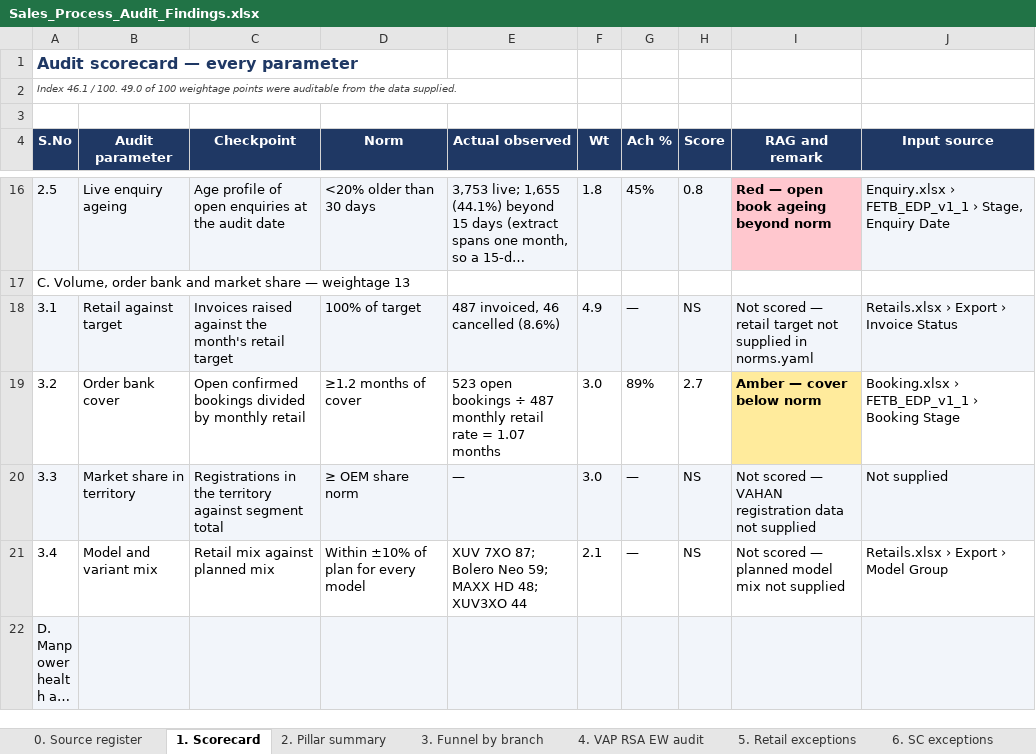
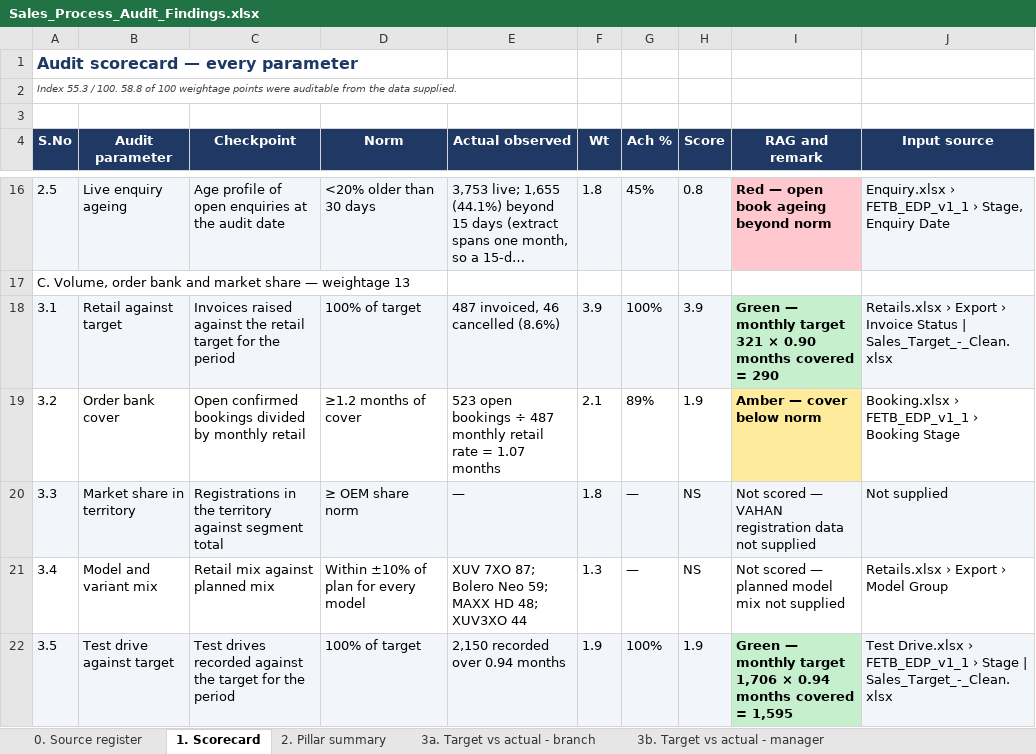
Before and after one commit to UnnatiM2009/Sales_Audit, an Excel workbook: output/Sales_Process_Audit_Findings.xlsx, sheet 1. Scorecard, drawn as a sheet; only a part is shown, gaps mark what is left out; the shorter side is filled out with more unchanged rows; long unchanged cells end in …; values as stored, in another font and other column widths than the file's, no borders; the diff covers the shown part only; the diff names each change by its address in the sheet, - before the commit and + after, or states it on an @@ line.

```diff
--- a/output/Sales_Process_Audit_Findings.xlsx (sheet 1. Scorecard)
+++ b/output/Sales_Process_Audit_Findings.xlsx (sheet 1. Scorecard)
+sheet tab: 3a. Target vs actual - branch
+sheet tab: 3b. Target vs actual - manager
-A2 (S.No): Index 46.1 / 100. 49.0 of 100…
+A2 (S.No): Index 55.3 / 100. 58.8 of 100…
-C18 (Checkpoint): …against the month's retail target
+C18 (Checkpoint): …against the retail target for the period
-F18 (Wt): 4.9
+F18 (Wt): 3.9
-G18 (Ach %): —
+G18 (Ach %): 100%
-H18 (Score): NS
+H18 (Score): 3.9
-I18 (RAG and remark): Not scored — retail target not supplied in norms.yaml
+I18 (RAG and remark): Green — monthly target 321 × 0.90 months covered = 290
@@ I18 fill: #F2F5FA → #C6EFCE, bold: off → on @@
-J18 (Input source): …Invoice Status
+J18 (Input source): …Invoice Status | Sales_Target_-_Clean.xlsx
-F19 (Wt): 3.0
+F19 (Wt): 2.1
-H19 (Score): 2.7
+H19 (Score): 1.9
-F20 (Wt): 3.0
+F20 (Wt): 1.8
-F21 (Wt): 2.1
+F21 (Wt): 1.3
+row 22: 3.5 | Test drive against target | Test drives recorded against the target for the period | 100% of target | 2,150 recorded over 0.94 months | 1.9 | 100% | 1.9 | Green — monthly target 1,706 × 0.94 months covered = 1,595 | Test Drive.xlsx › FETB_EDP_v1_1 › Stage | Sales_Target_-_Clean.xlsx
```
Also changed, not shown: 1 added row, 8 edited cells and cell formats elsewhere in this sheet, sheet 7. Aged enquiries, sheet 5. Retail exceptions, sheet 0. Source register, sheet 9. Duplicate phones, sheet 6. SC exceptions, sheet 2. Pillar summary, 2 more sheets, other sheet tabs, 6 other files.
